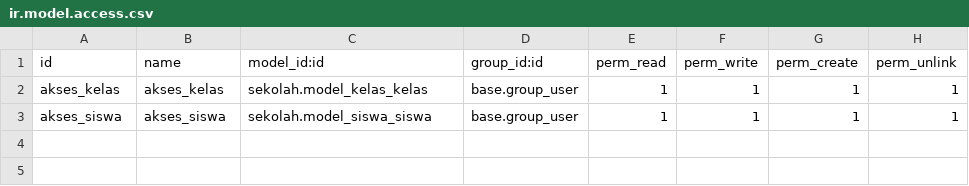
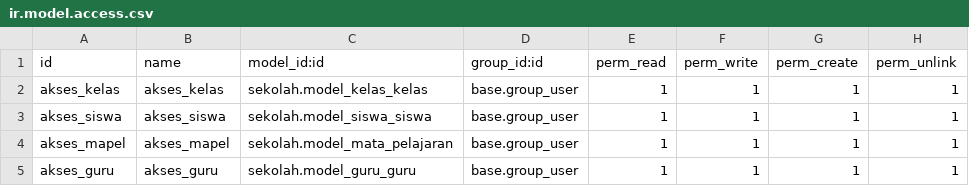
Before and after one commit to kennarddh/sekolah, a CSV file: sekolah/security/ir.model.access.csv, drawn as a sheet; the diff names each change by its address in the sheet, - before the commit and + after, or states it on an @@ line.

Commit message:
guru dan mapel

```diff
--- a/sekolah/security/ir.model.access.csv
+++ b/sekolah/security/ir.model.access.csv
+row 4: akses_mapel | akses_mapel | sekolah.model_mata_pelajaran | base.group_user | 1 | 1 | 1 | 1
+row 5: akses_guru | akses_guru | sekolah.model_guru_guru | base.group_user | 1 | 1 | 1 | 1
```
Also changed, not shown: 5 other files.
